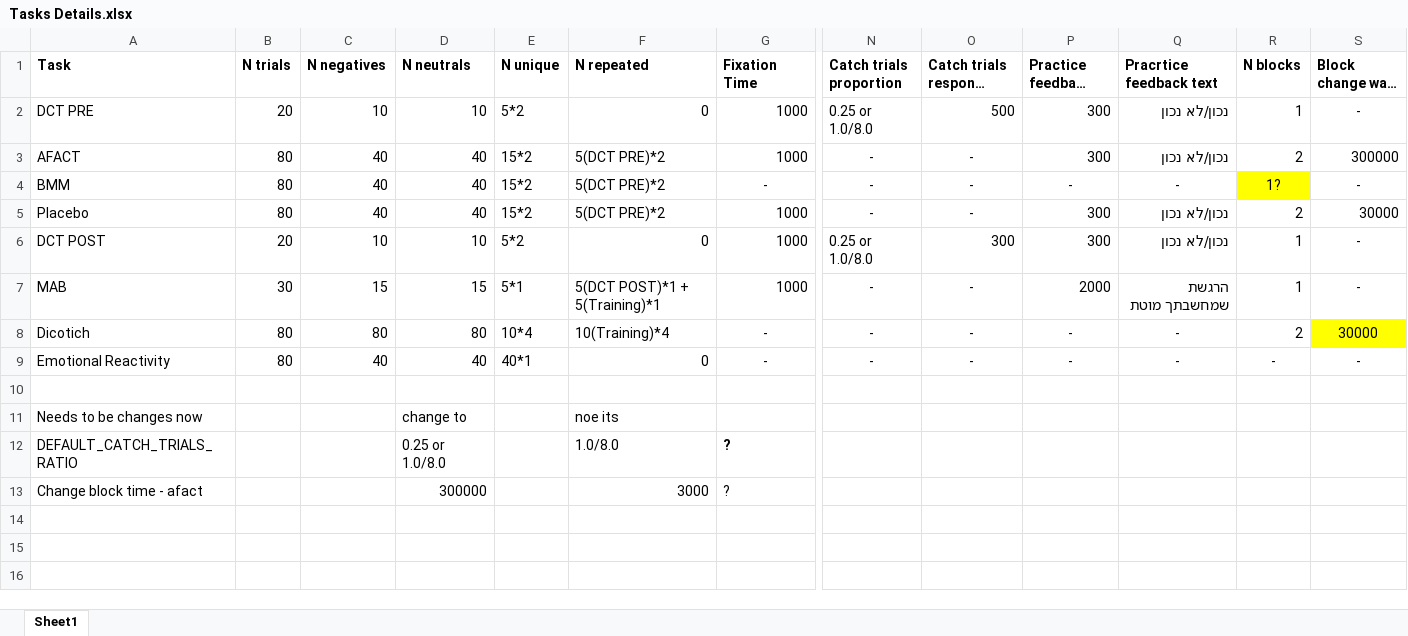
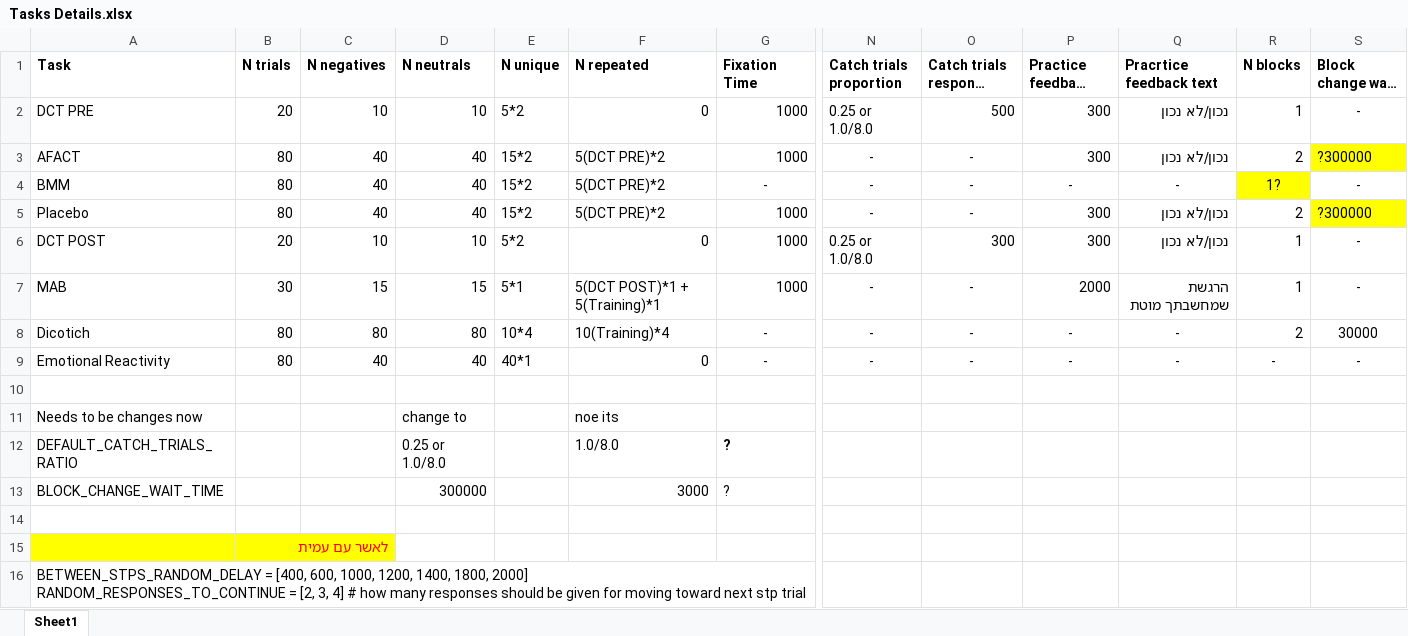
Before and after one commit to TomerOz/stp-project, an Excel workbook: Project/Tasks Details.xlsx, sheet Sheet1, drawn as a sheet; only a part is shown, gaps mark what is left out; long unchanged cells end in …; values as stored, in another font and other column widths than the file's, no borders; rows hold the shown columns only; ↵ is a line break in a cell; the diff names each change by its address in the sheet, - before the commit and + after, or states it on an @@ line.

```diff
--- a/Project/Tasks Details.xlsx (sheet Sheet1)
+++ b/Project/Tasks Details.xlsx (sheet Sheet1)
-S3 (Block change wait time): 300000
+S3 (Block change wait time): ?300000
-S3 fill: none
+S3 fill: #FFFF00
-S5 (Block change wait time): 30000
+S5 (Block change wait time): ?300000
-S5 fill: none
+S5 fill: #FFFF00
-S8 fill: #FFFF00
+S8 fill: none
-A13 (Task): Change block time - afact
+A13 (Task): BLOCK_CHANGE_WAIT_TIME
+row 14: (empty)
+row 15:  | לאשר עם עמית
+row 16: BETWEEN_STPS_RANDOM_DELAY = [400, 600, 1000, 1200, 1400, 1800, 2000] ↵ RANDOM_RESPONSES_TO_CONTINUE = [2, 3, 4] # how many responses should be given for moving toward next stp trial
```
Also changed, not shown: Debug Output/debug_trials_dichotic_session_dichotic_phase.xlsx, Debug Output/dubg_trials.xlsx, 9 other files.
